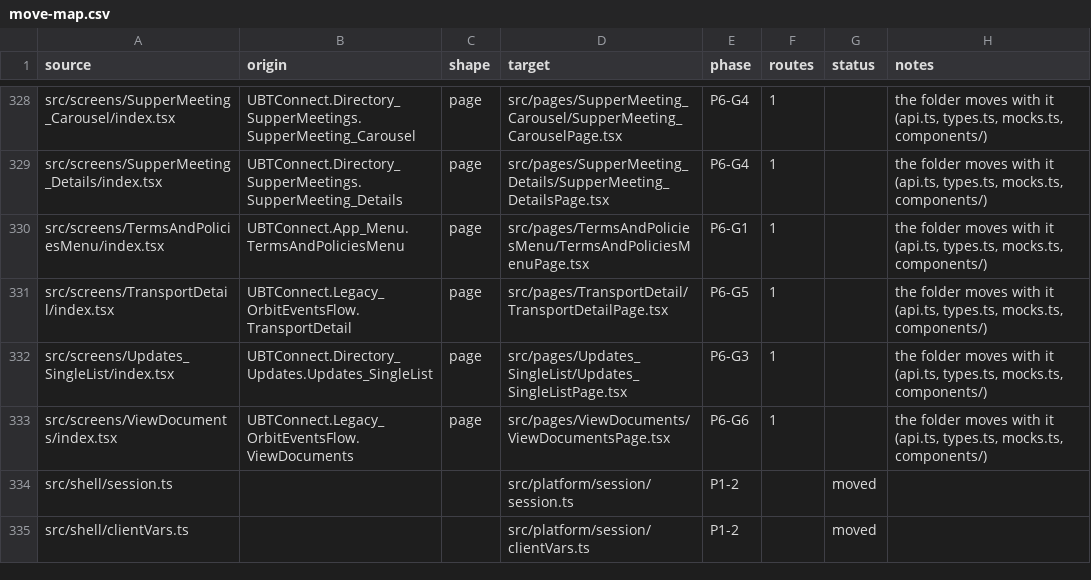
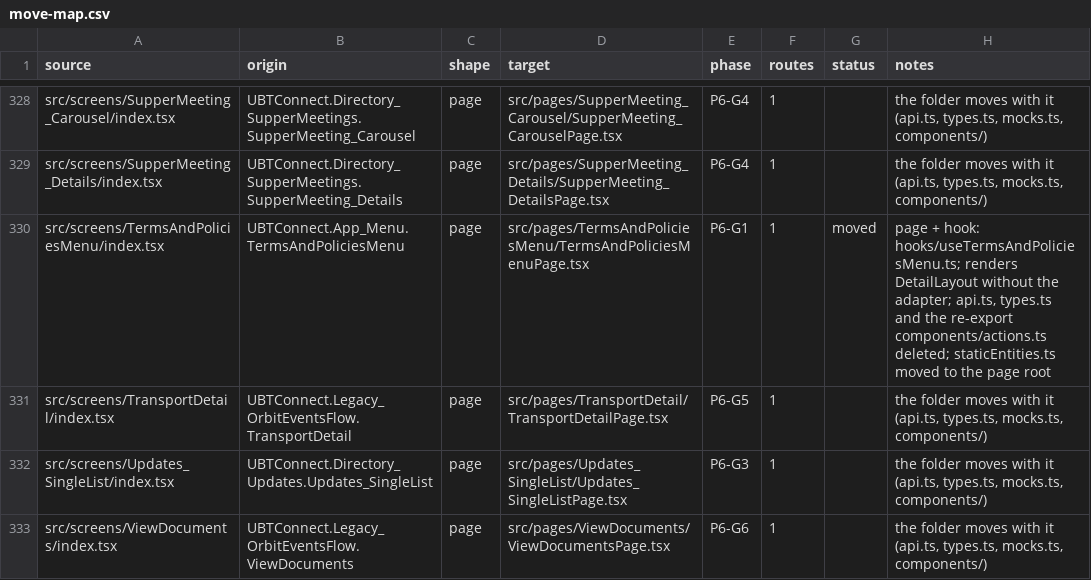
Before and after one commit to Phoenix-DX/connect-new-ui, a CSV file: app/docs/refactor/move-map.csv, drawn as a sheet; only a part is shown, gaps mark what is left out; the shorter side is filled out with more unchanged rows.

```diff
--- a/app/docs/refactor/move-map.csv
+++ b/app/docs/refactor/move-map.csv
@@ -329,3 +329,3 @@ src/screens/SupperMeeting_Carousel/index.tsx,UBTConnect.Directory_SupperMeetings
 src/screens/SupperMeeting_Details/index.tsx,UBTConnect.Directory_SupperMeetings.SupperMeeting_Details,page,src/pages/SupperMeeting_Details/SupperMeeting_DetailsPage.tsx,P6-G4,1,,"the folder moves with it (api.ts, types.ts, mocks.ts, components/)"
-src/screens/TermsAndPoliciesMenu/index.tsx,UBTConnect.App_Menu.TermsAndPoliciesMenu,page,src/pages/TermsAndPoliciesMenu/TermsAndPoliciesMenuPage.tsx,P6-G1,1,,"the folder moves with it (api.ts, types.ts, mocks.ts, components/)"
+src/screens/TermsAndPoliciesMenu/index.tsx,UBTConnect.App_Menu.TermsAndPoliciesMenu,page,src/pages/TermsAndPoliciesMenu/TermsAndPoliciesMenuPage.tsx,P6-G1,1,moved,"page + hook: hooks/useTermsAndPoliciesMenu.ts; renders DetailLayout without the adapter; api.ts, types.ts and the re-export components/actions.ts deleted; staticEntities.ts moved to the page root"
 src/screens/TransportDetail/index.tsx,UBTConnect.Legacy_OrbitEventsFlow.TransportDetail,page,src/pages/TransportDetail/TransportDetailPage.tsx,P6-G5,1,,"the folder moves with it (api.ts, types.ts, mocks.ts, components/)"
```
Also changed, not shown: migration/metrics/ledger.csv, 18 other files.
